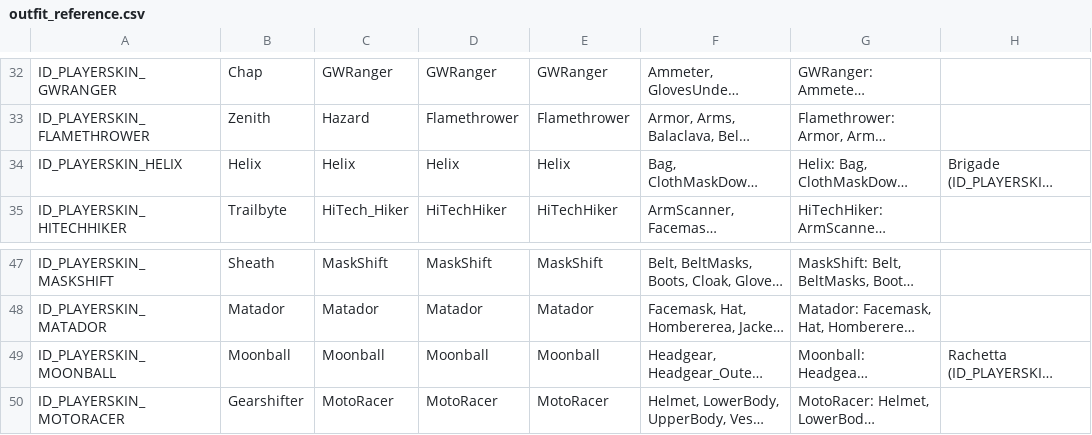
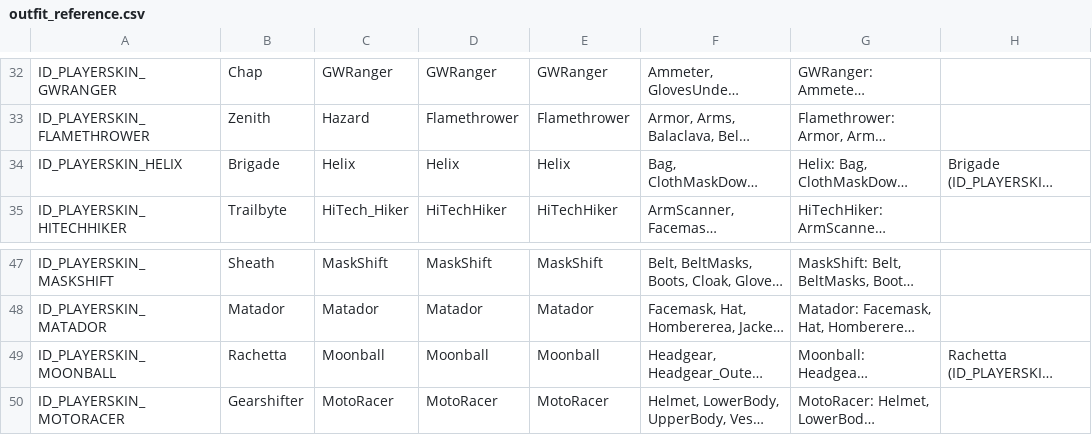
Before and after one commit to ARC-Data-Raiders/Arc-Model-Importer, a CSV file: outfit_reference.csv, drawn as a sheet; only a part is shown, gaps mark what is left out; long unchanged cells end in …; the diff names each change by its address in the sheet, - before the commit and + after, or states it on an @@ line.

Commit message:
Outfit Selector

```diff
--- a/outfit_reference.csv
+++ b/outfit_reference.csv
-B34: Helix
+B34: Brigade
-B49: Moonball
+B49: Rachetta
```
Also changed, not shown: 6 other files.
